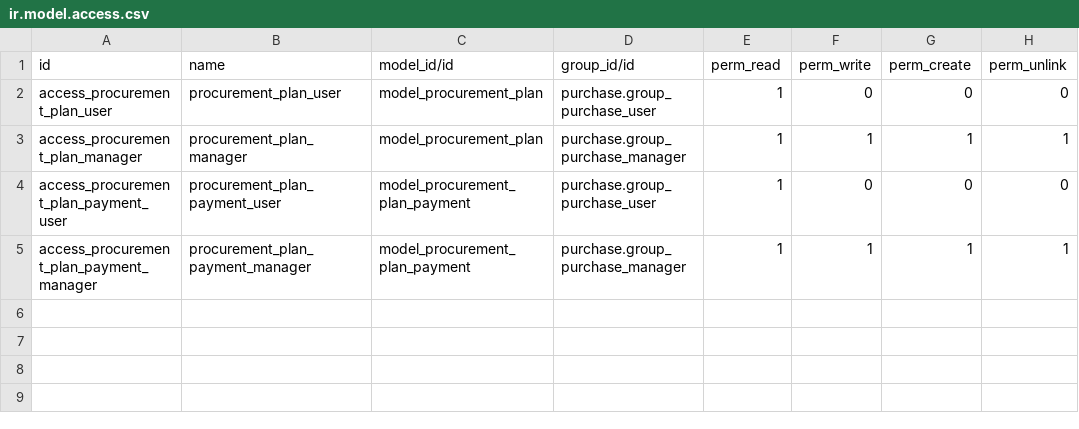
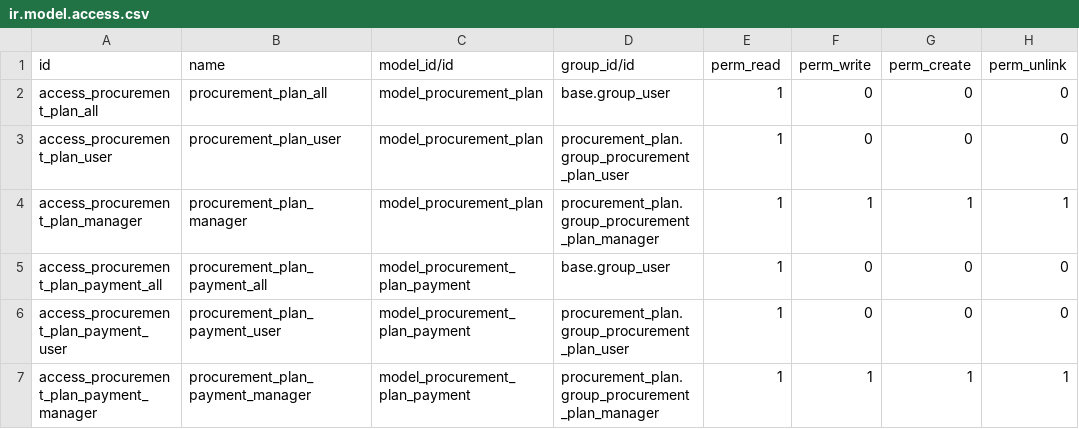
Before and after one commit to Aginix/kmitl, a CSV file: procurement_plan/security/ir.model.access.csv, drawn as a sheet.

Commit message:
[16.0][IMP] procurement_plan: improve security and access control (#460)

```diff
--- a/procurement_plan/security/ir.model.access.csv
+++ b/procurement_plan/security/ir.model.access.csv
@@ -1,5 +1,7 @@
 id,name,model_id/id,group_id/id,perm_read,perm_write,perm_create,perm_unlink
-access_procurement_plan_user,procurement_plan_user,model_procurement_plan,purchase.group_purchase_user,1,0,0,0
-access_procurement_plan_manager,procurement_plan_manager,model_procurement_plan,purchase.group_purchase_manager,1,1,1,1
-access_procurement_plan_payment_user,procurement_plan_payment_user,model_procurement_plan_payment,purchase.group_purchase_user,1,0,0,0
-access_procurement_plan_payment_manager,procurement_plan_payment_manager,model_procurement_plan_payment,purchase.group_purchase_manager,1,1,1,1
+access_procurement_plan_all,procurement_plan_all,model_procurement_plan,base.group_user,1,0,0,0
+access_procurement_plan_user,procurement_plan_user,model_procurement_plan,procurement_plan.group_procurement_plan_user,1,0,0,0
+access_procurement_plan_manager,procurement_plan_manager,model_procurement_plan,procurement_plan.group_procurement_plan_manager,1,1,1,1
+access_procurement_plan_payment_all,procurement_plan_payment_all,model_procurement_plan_payment,base.group_user,1,0,0,0
+access_procurement_plan_payment_user,procurement_plan_payment_user,model_procurement_plan_payment,procurement_plan.group_procurement_plan_user,1,0,0,0
+access_procurement_plan_payment_manager,procurement_plan_payment_manager,model_procurement_plan_payment,procurement_plan.group_procurement_plan_manager,1,1,1,1
```
Also changed, not shown: 3 other files.
